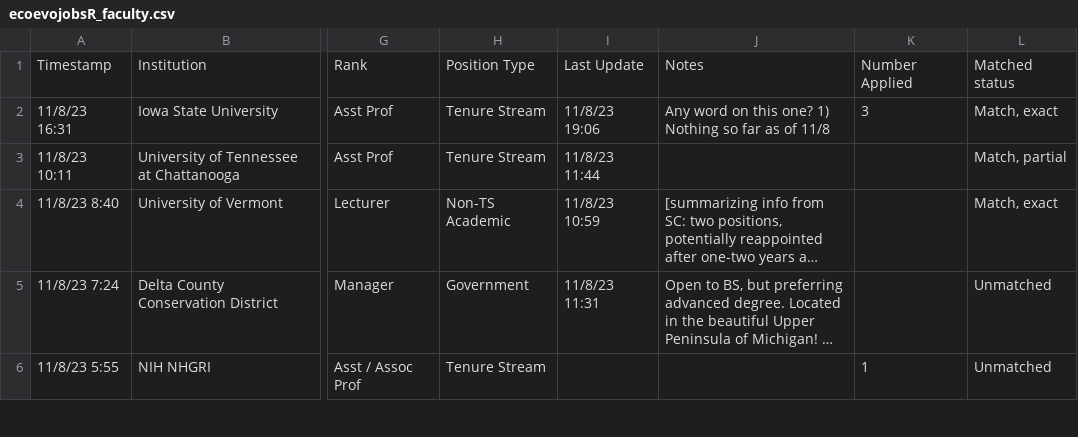
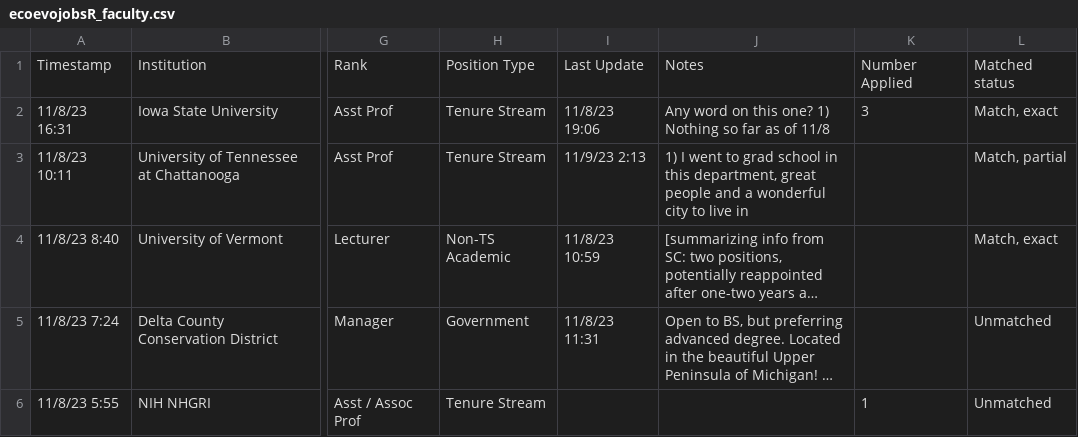
Before and after one commit to mikeblazanin/ecoevojobsR, a CSV file: data-raw/ecoevojobsR_faculty.csv, drawn as a sheet; only a part is shown, gaps mark what is left out; long unchanged cells end in …; the diff names each change by its address in the sheet, - before the commit and + after, or states it on an @@ line.

```diff
--- a/data-raw/ecoevojobsR_faculty.csv
+++ b/data-raw/ecoevojobsR_faculty.csv
-I3: 11/8/23 11:44
+I3: 11/9/23 2:13
-J3: (empty)
+J3: 1) I went to grad school in this department, great people and a wonderful city to live in
```
Also changed, not shown: 1 other file.
